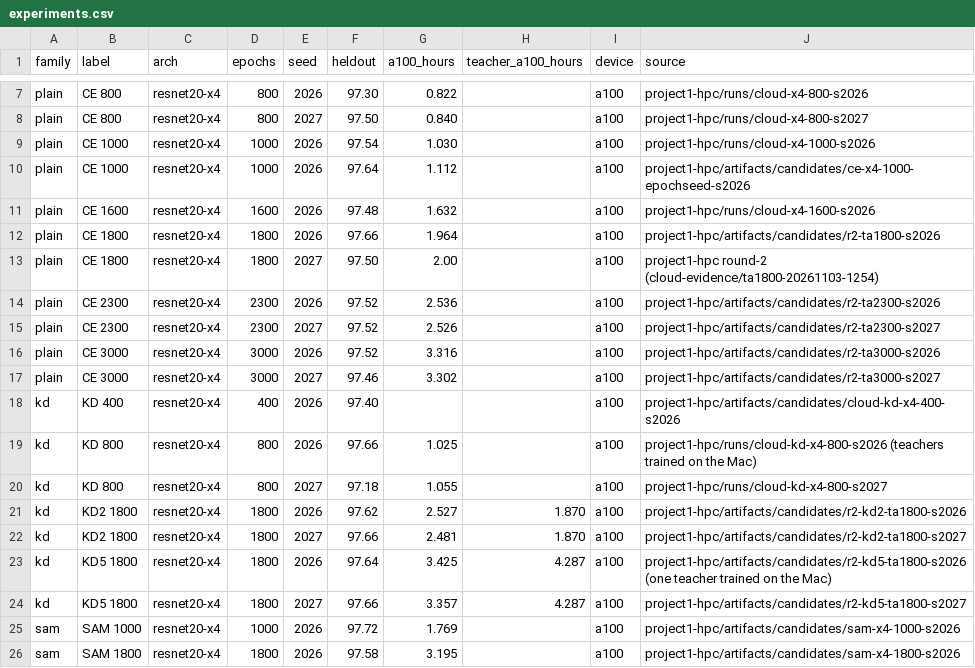
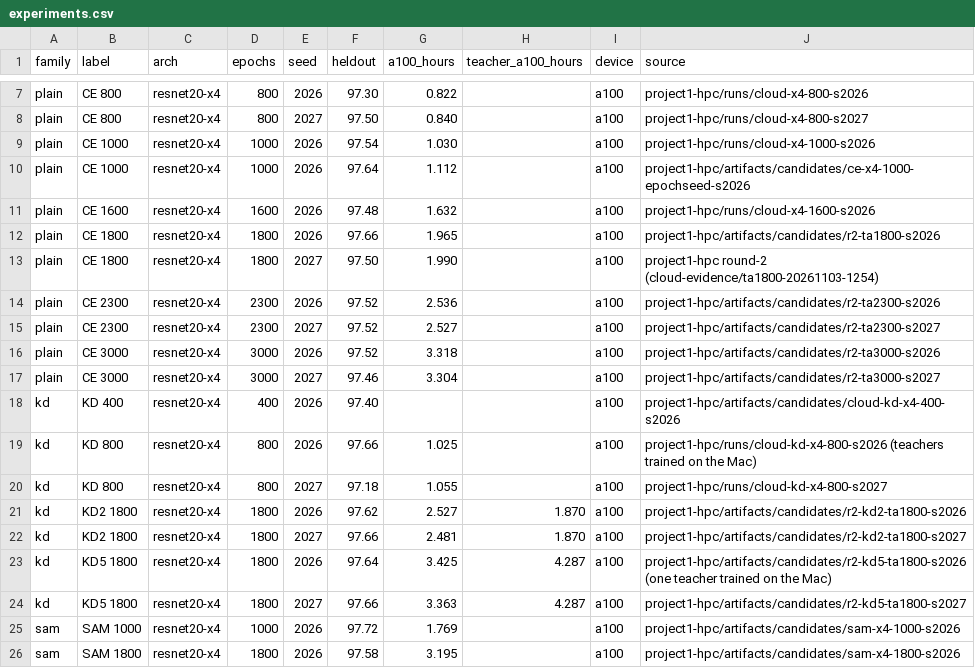
Before and after one commit to Songard/cifar-10-res-net-architecture-challenge-dl, a CSV file: report/figures/data/experiments.csv, drawn as a sheet; only a part is shown, gaps mark what is left out.

```diff
--- a/report/figures/data/experiments.csv
+++ b/report/figures/data/experiments.csv
@@ -11,8 +11,8 @@ plain,CE 1000,resnet20-x4,1000,2026,97.64,1.112,,a100,project1-hpc/artifacts/can
 plain,CE 1600,resnet20-x4,1600,2026,97.48,1.632,,a100,project1-hpc/runs/cloud-x4-1600-s2026
-plain,CE 1800,resnet20-x4,1800,2026,97.66,1.964,,a100,project1-hpc/artifacts/candidates/r2-ta1800-s2026
-plain,CE 1800,resnet20-x4,1800,2027,97.50,2.00,,a100,project1-hpc round-2 (cloud-evidence/ta1800-20261103-1254)
+plain,CE 1800,resnet20-x4,1800,2026,97.66,1.965,,a100,project1-hpc/artifacts/candidates/r2-ta1800-s2026
+plain,CE 1800,resnet20-x4,1800,2027,97.50,1.990,,a100,project1-hpc round-2 (cloud-evidence/ta1800-20261103-1254)
 plain,CE 2300,resnet20-x4,2300,2026,97.52,2.536,,a100,project1-hpc/artifacts/candidates/r2-ta2300-s2026
-plain,CE 2300,resnet20-x4,2300,2027,97.52,2.526,,a100,project1-hpc/artifacts/candidates/r2-ta2300-s2027
-plain,CE 3000,resnet20-x4,3000,2026,97.52,3.316,,a100,project1-hpc/artifacts/candidates/r2-ta3000-s2026
-plain,CE 3000,resnet20-x4,3000,2027,97.46,3.302,,a100,project1-hpc/artifacts/candidates/r2-ta3000-s2027
+plain,CE 2300,resnet20-x4,2300,2027,97.52,2.527,,a100,project1-hpc/artifacts/candidates/r2-ta2300-s2027
+plain,CE 3000,resnet20-x4,3000,2026,97.52,3.318,,a100,project1-hpc/artifacts/candidates/r2-ta3000-s2026
+plain,CE 3000,resnet20-x4,3000,2027,97.46,3.304,,a100,project1-hpc/artifacts/candidates/r2-ta3000-s2027
 kd,KD 400,resnet20-x4,400,2026,97.40,,,a100,project1-hpc/artifacts/candidates/cloud-kd-x4-400-s2026
@@ -23,3 +23,3 @@ kd,KD2 1800,resnet20-x4,1800,2027,97.66,2.481,1.870,a100,project1-hpc/artifacts/
 kd,KD5 1800,resnet20-x4,1800,2026,97.64,3.425,4.287,a100,project1-hpc/artifacts/candidates/r2-kd5-ta1800-s2026 (one teacher trained on the Mac)
-kd,KD5 1800,resnet20-x4,1800,2027,97.66,3.357,4.287,a100,project1-hpc/artifacts/candidates/r2-kd5-ta1800-s2027
+kd,KD5 1800,resnet20-x4,1800,2027,97.66,3.363,4.287,a100,project1-hpc/artifacts/candidates/r2-kd5-ta1800-s2027
 sam,SAM 1000,resnet20-x4,1000,2026,97.72,1.769,,a100,project1-hpc/artifacts/candidates/sam-x4-1000-s2026
```
Also changed, not shown: report/figures/data/submissions.csv, 22 other files.
